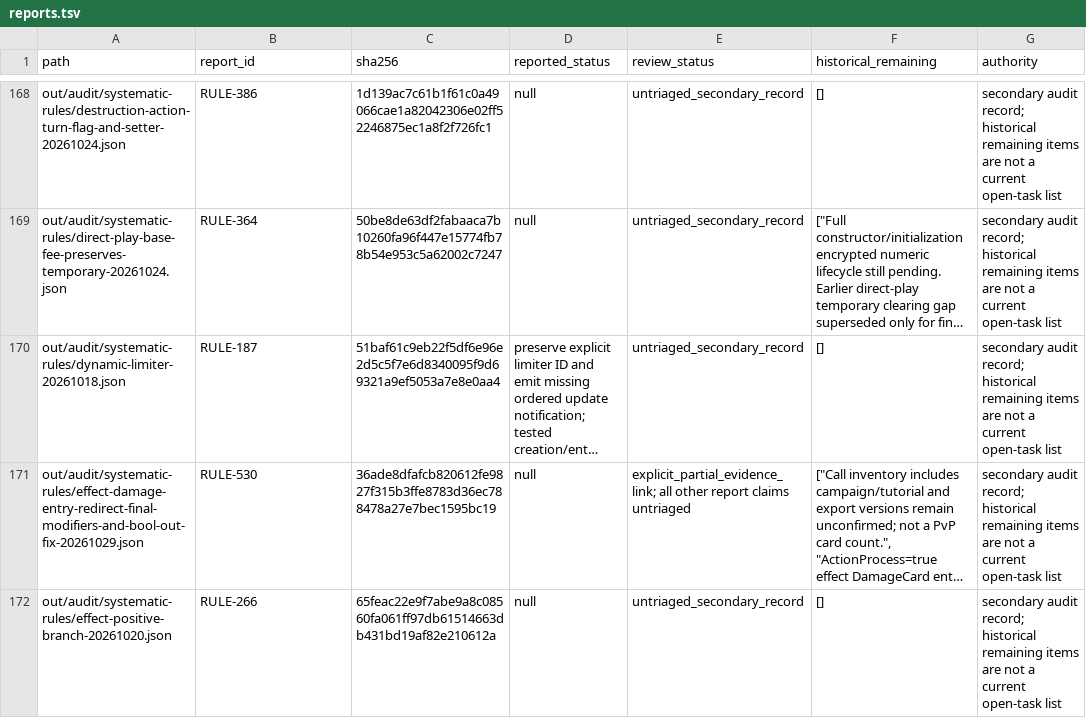
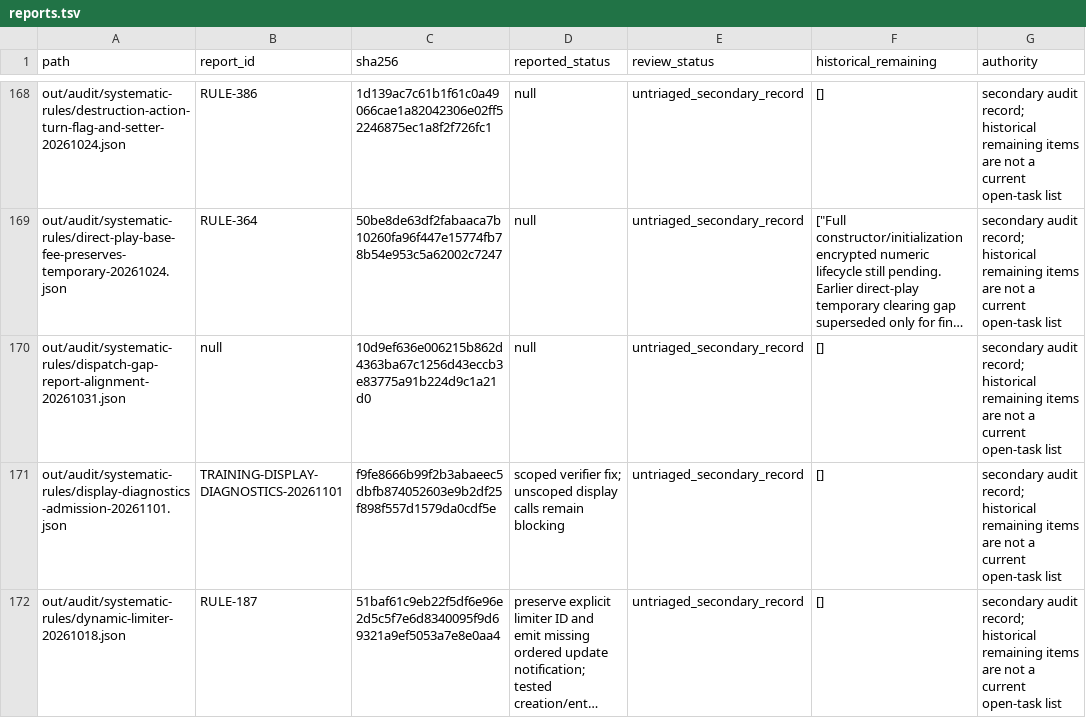
Before and after one commit to Xuewu-awa/KLink-bot, a TSV file: out/audit/coverage-matrix/reports.tsv, drawn as a sheet; only a part is shown, gaps mark what is left out; the shorter side is filled out with more unchanged rows; long unchanged cells end in …; the diff covers the shown part only; the diff names each change by its address in the sheet, - before the commit and + after, or states it on an @@ line.

Commit message:
fix training dataset verification of accepted execution diagnostics

```diff
--- a/out/audit/coverage-matrix/reports.tsv
+++ b/out/audit/coverage-matrix/reports.tsv
+row 170: out/audit/systematic-rules/dispatch-gap-report-alignment-20261031.json | null | 10d9ef636e006215b862d4363ba67c1256d43eccb3e83775a91b224d9c1a21d0 | null | untriaged_secondary_record | [] | secondary audit record; historical remaining items are not a current open-task list
+row 171: out/audit/systematic-rules/display-diagnostics-admission-20261101.json | TRAINING-DISPLAY-DIAGNOSTICS-20261101 | f9fe8666b99f2b3abaeec5dbfb874052603e9b2df25f898f557d1579da0cdf5e | scoped verifier fix; unscoped display calls remain blocking | untriaged_secondary_record | [] | secondary audit record; historical remaining items are not a current open-task list
```
Also changed, not shown: 2 added rows and 4 edited cells elsewhere in this file, out/audit/coverage-matrix/cards.tsv, out/audit/coverage-matrix/dependencies.tsv, 13 other files.
